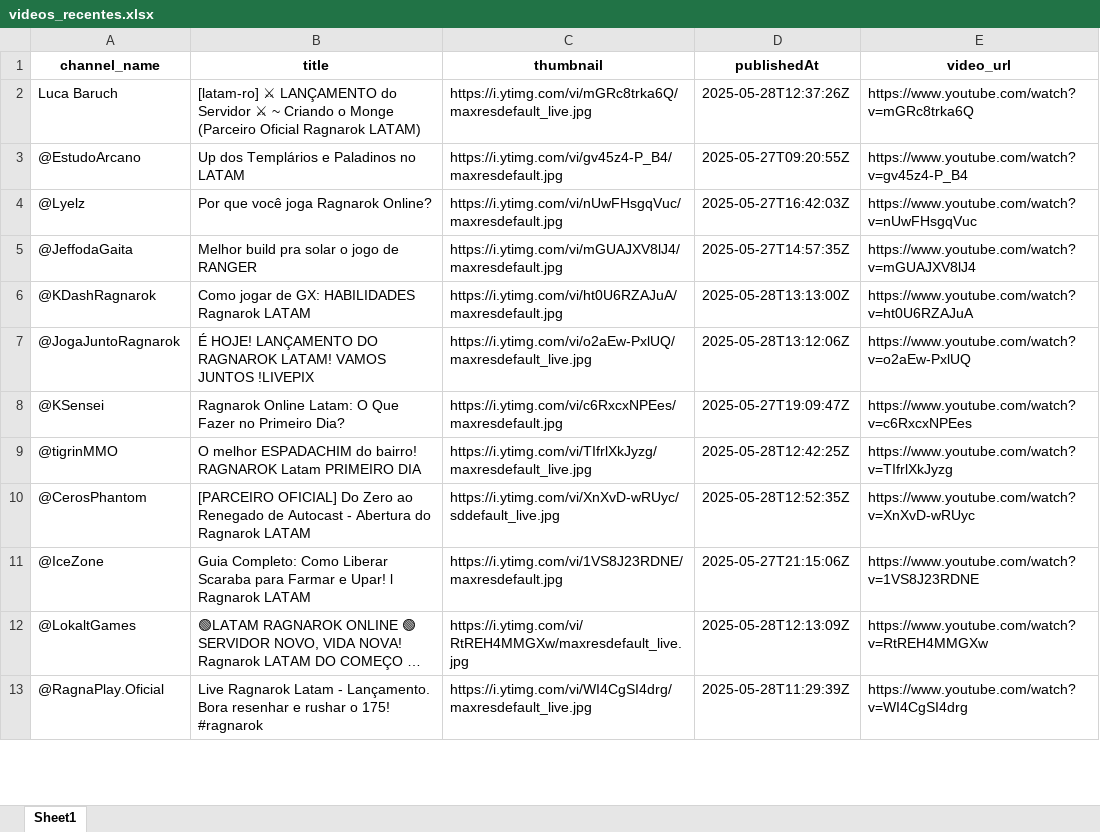
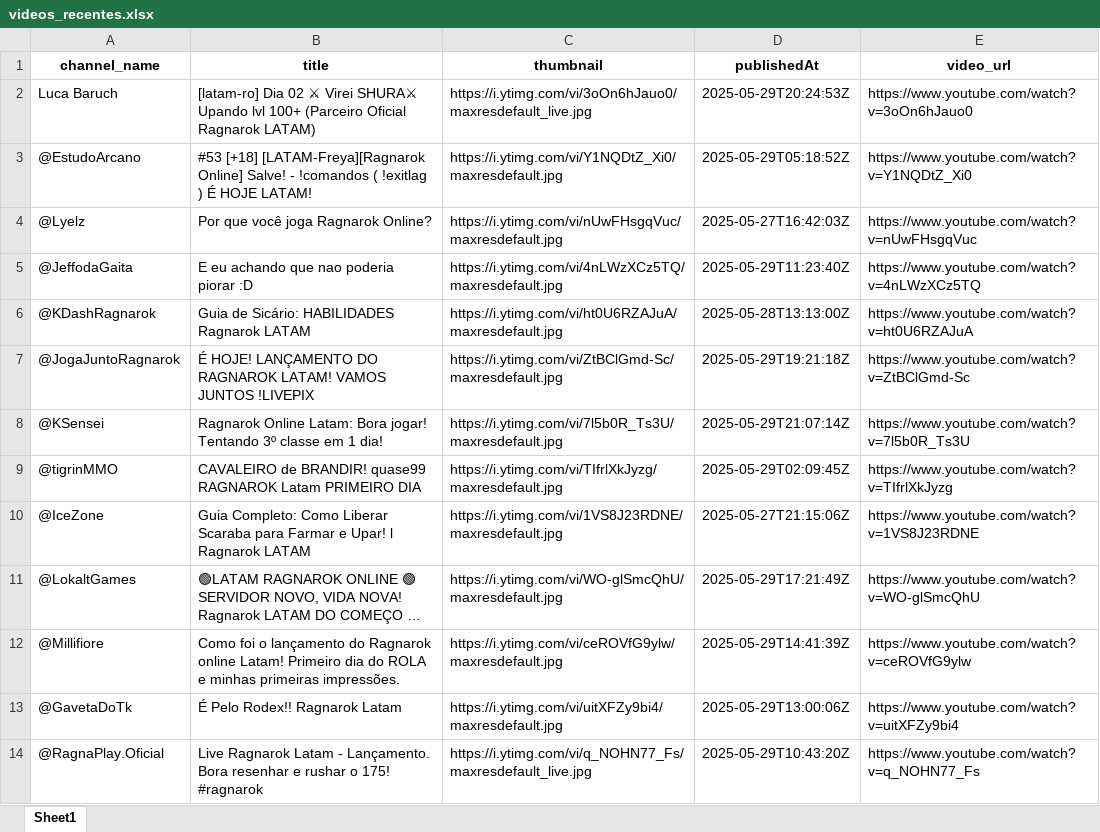
Before and after one commit to olvictor/wiki-latam, an Excel workbook: videos_recentes.xlsx, sheet Sheet1, drawn as a sheet; only a part is shown; long unchanged cells end in …; values as stored, in another font and other column widths than the file's, no borders; removed rows and columns are numbered as before the commit, all else as after; the diff covers the shown part only; the diff names each change by its address in the sheet, - before the commit and + after, or states it on an @@ line.

Commit message:
update

```diff
--- a/videos_recentes.xlsx (sheet Sheet1)
+++ b/videos_recentes.xlsx (sheet Sheet1)
-B2 (title): [latam-ro] ⚔ LANÇAMENTO do Servidor ⚔ ~ Criando o Monge (Parceiro Oficial…
+B2 (title): [latam-ro] Dia 02 ⚔ Virei SHURA⚔ Upando lvl 100+ (Parceiro Oficial…
-C2 (thumbnail): https://i.ytimg.com/vi/mGRc8trka6Q/maxresdefault_live.jpg
+C2 (thumbnail): https://i.ytimg.com/vi/3oOn6hJauo0/maxresdefault_live.jpg
-D2 (publishedAt): 2025-05-28T12:37:26Z
+D2 (publishedAt): 2025-05-29T20:24:53Z
-E2 (video_url): https://www.youtube.com/watch?v=mGRc8trka6Q
+E2 (video_url): https://www.youtube.com/watch?v=3oOn6hJauo0
-B3 (title): Up dos Templários e Paladinos no LATAM
+B3 (title): #53 [+18] [LATAM-Freya][Ragnarok Online] Salve! - !comandos ( !exitlag ) É HOJE LATAM!
-C3 (thumbnail): https://i.ytimg.com/vi/gv45z4-P_B4/maxresdefault.jpg
+C3 (thumbnail): https://i.ytimg.com/vi/Y1NQDtZ_Xi0/maxresdefault.jpg
-D3 (publishedAt): 2025-05-27T09:20:55Z
+D3 (publishedAt): 2025-05-29T05:18:52Z
-E3 (video_url): https://www.youtube.com/watch?v=gv45z4-P_B4
+E3 (video_url): https://www.youtube.com/watch?v=Y1NQDtZ_Xi0
-B5 (title): Melhor build pra solar o jogo de RANGER
+B5 (title): E eu achando que nao poderia piorar :D
-C5 (thumbnail): https://i.ytimg.com/vi/mGUAJXV8lJ4/maxresdefault.jpg
+C5 (thumbnail): https://i.ytimg.com/vi/4nLWzXCz5TQ/maxresdefault.jpg
-D5 (publishedAt): 2025-05-27T14:57:35Z
+D5 (publishedAt): 2025-05-29T11:23:40Z
-E5 (video_url): https://www.youtube.com/watch?v=mGUAJXV8lJ4
+E5 (video_url): https://www.youtube.com/watch?v=4nLWzXCz5TQ
-B6 (title): Como jogar de GX: HABILIDADES Ragnarok LATAM
+B6 (title): Guia de Sicário: HABILIDADES Ragnarok LATAM
-C7 (thumbnail): https://i.ytimg.com/vi/o2aEw-PxlUQ/maxresdefault_live.jpg
+C7 (thumbnail): https://i.ytimg.com/vi/ZtBClGmd-Sc/maxresdefault.jpg
-D7 (publishedAt): 2025-05-28T13:12:06Z
+D7 (publishedAt): 2025-05-29T19:21:18Z
-E7 (video_url): https://www.youtube.com/watch?v=o2aEw-PxlUQ
+E7 (video_url): https://www.youtube.com/watch?v=ZtBClGmd-Sc
-B8 (title): …Online Latam: O Que Fazer no Primeiro Dia?
+B8 (title): …Online Latam: Bora jogar! Tentando 3º classe em 1 dia!
-C8 (thumbnail): https://i.ytimg.com/vi/c6RxcxNPEes/maxresdefault.jpg
+C8 (thumbnail): https://i.ytimg.com/vi/7l5b0R_Ts3U/maxresdefault.jpg
-D8 (publishedAt): 2025-05-27T19:09:47Z
+D8 (publishedAt): 2025-05-29T21:07:14Z
-E8 (video_url): https://www.youtube.com/watch?v=c6RxcxNPEes
+E8 (video_url): https://www.youtube.com/watch?v=7l5b0R_Ts3U
-B9 (title): O melhor ESPADACHIM do bairro! RAGNAROK Latam…
+B9 (title): CAVALEIRO de BRANDIR! quase99 RAGNAROK Latam…
-C9 (thumbnail): https://i.ytimg.com/vi/TIfrlXkJyzg/maxresdefault_live.jpg
+C9 (thumbnail): https://i.ytimg.com/vi/TIfrlXkJyzg/maxresdefault.jpg
-D9 (publishedAt): 2025-05-28T12:42:25Z
+D9 (publishedAt): 2025-05-29T02:09:45Z
-row 10: @CerosPhantom | [PARCEIRO OFICIAL] Do Zero ao Renegado de Autocast - Abertura do Ragnarok LATAM | https://i.ytimg.com/vi/XnXvD-wRUyc/sddefault_live.jpg | 2025-05-28T12:52:35Z | https://www.youtube.com/watch?v=XnXvD-wRUyc
-C11 (thumbnail): https://i.ytimg.com/vi/RtREH4MMGXw/maxresdefault_live.jpg
+C11 (thumbnail): https://i.ytimg.com/vi/WO-glSmcQhU/maxresdefault.jpg
-D11 (publishedAt): 2025-05-28T12:13:09Z
+D11 (publishedAt): 2025-05-29T17:21:49Z
-E11 (video_url): https://www.youtube.com/watch?v=RtREH4MMGXw
+E11 (video_url): https://www.youtube.com/watch?v=WO-glSmcQhU
+row 12: @Millifiore | Como foi o lançamento do Ragnarok online Latam! Primeiro dia do ROLA e minhas primeiras impressões. | https://i.ytimg.com/vi/ceROVfG9ylw/maxresdefault.jpg | 2025-05-29T14:41:39Z | https://www.youtube.com/watch?v=ceROVfG9ylw
+row 13: @GavetaDoTk | É Pelo Rodex!! Ragnarok Latam | https://i.ytimg.com/vi/uitXFZy9bi4/maxresdefault.jpg | 2025-05-29T13:00:06Z | https://www.youtube.com/watch?v=uitXFZy9bi4
-C14 (thumbnail): https://i.ytimg.com/vi/WI4CgSI4drg/maxresdefault_live.jpg
+C14 (thumbnail): https://i.ytimg.com/vi/q_NOHN77_Fs/maxresdefault_live.jpg
-D14 (publishedAt): 2025-05-28T11:29:39Z
+D14 (publishedAt): 2025-05-29T10:43:20Z
-E14 (video_url): https://www.youtube.com/watch?v=WI4CgSI4drg
+E14 (video_url): https://www.youtube.com/watch?v=q_NOHN77_Fs
```
Also changed, not shown: 4 edited cells elsewhere in this sheet.
